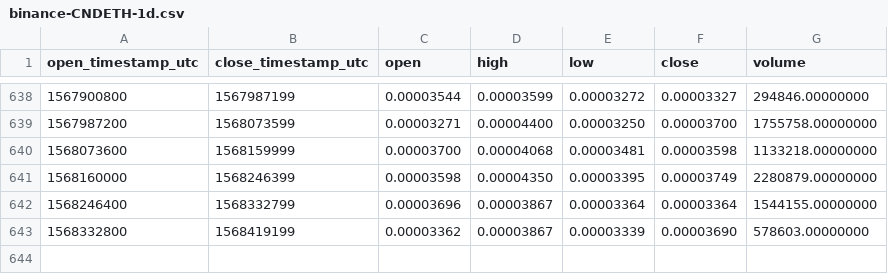
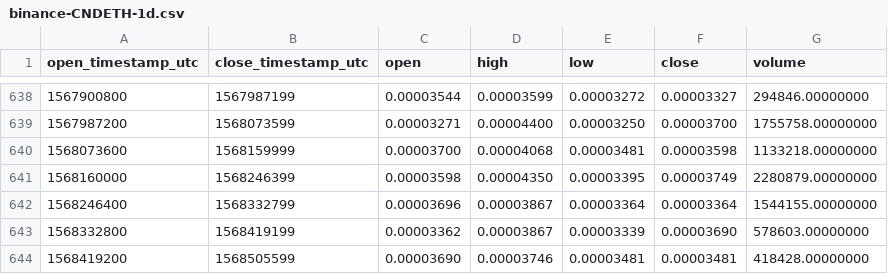
Before and after one commit to cryptobigbro/binance-CNDETH, a CSV file: binance-CNDETH-1d.csv, drawn as a sheet; only a part is shown, gaps mark what is left out; the diff names each change by its address in the sheet, - before the commit and + after, or states it on an @@ line.

Commit message:
Update OHLCV data.

```diff
--- a/binance-CNDETH-1d.csv
+++ b/binance-CNDETH-1d.csv
+row 644: 1568419200 | 1568505599 | 0.00003690 | 0.00003746 | 0.00003481 | 0.00003481 | 418428.00000000
```
Also changed, not shown: 1 other file.
